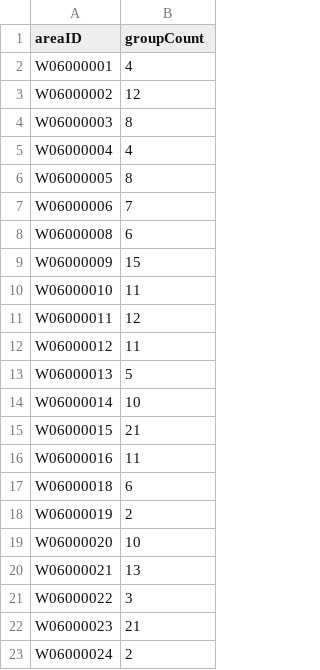
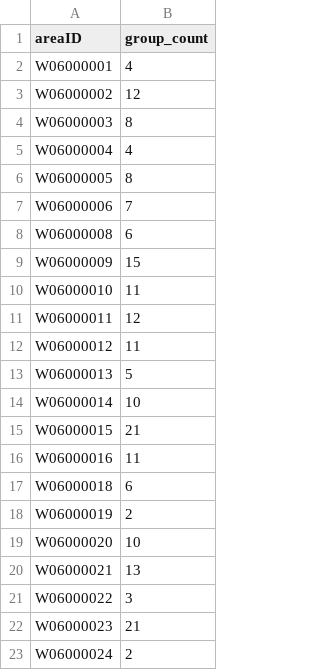
Before and after one commit to DynamicGenetics/COVID-19-Community-Response, a CSV file: backend/data/live/cleaned/groupCount_LA.csv, drawn as a sheet.

Commit message:
Add new data sources to pipeline

```diff
--- a/backend/data/live/cleaned/groupCount_LA.csv
+++ b/backend/data/live/cleaned/groupCount_LA.csv
@@ -1,2 +1,2 @@
-areaID,groupCount
+areaID,group_count
 W06000001,4
```
Also changed, not shown: 4 other files.
